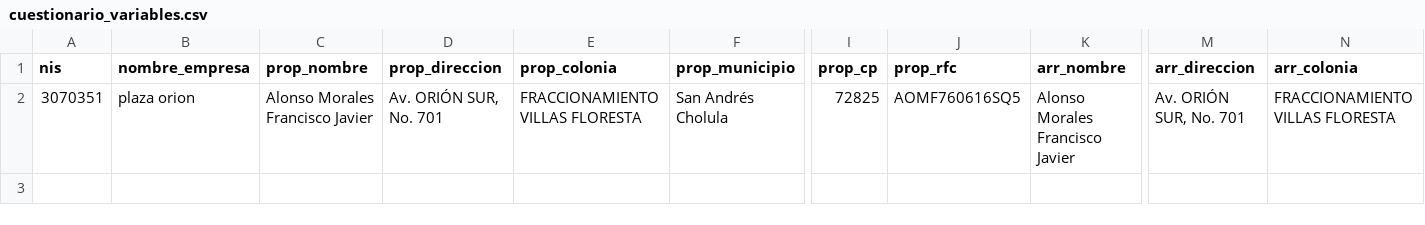
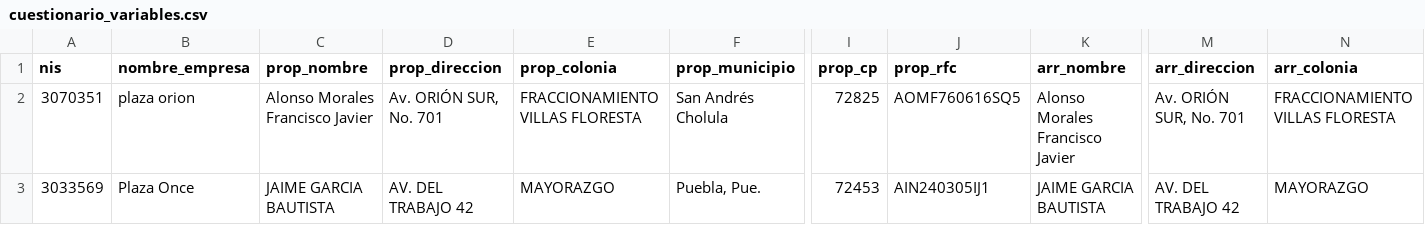
Before and after one commit to iyari02medina/Plantillas, a CSV file: Cuestionario_permiso_descargas/cuestionario_variables.csv, drawn as a sheet; only a part is shown, gaps mark what is left out; rows hold the shown columns only; the diff names each change by its address in the sheet, - before the commit and + after, or states it on an @@ line.

```diff
--- a/Cuestionario_permiso_descargas/cuestionario_variables.csv
+++ b/Cuestionario_permiso_descargas/cuestionario_variables.csv
+row 3: 3033569 | Plaza Once | JAIME GARCIA BAUTISTA | AV. DEL TRABAJO 42 | MAYORAZGO | Puebla, Pue. | 72453 | AIN240305IJ1 | JAIME GARCIA BAUTISTA | AV. DEL TRABAJO 42 | MAYORAZGO
```
Also changed, not shown: 7 other files.
